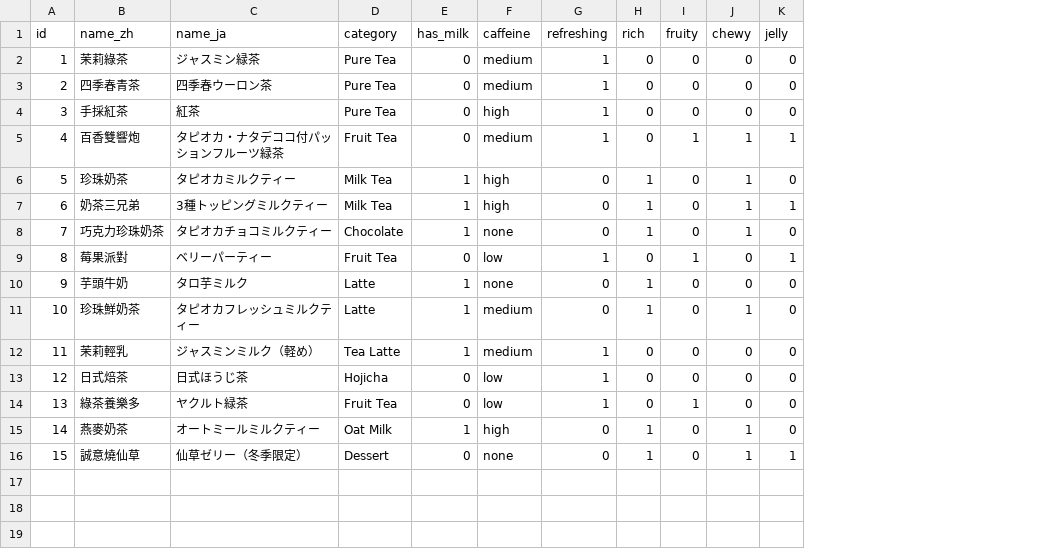
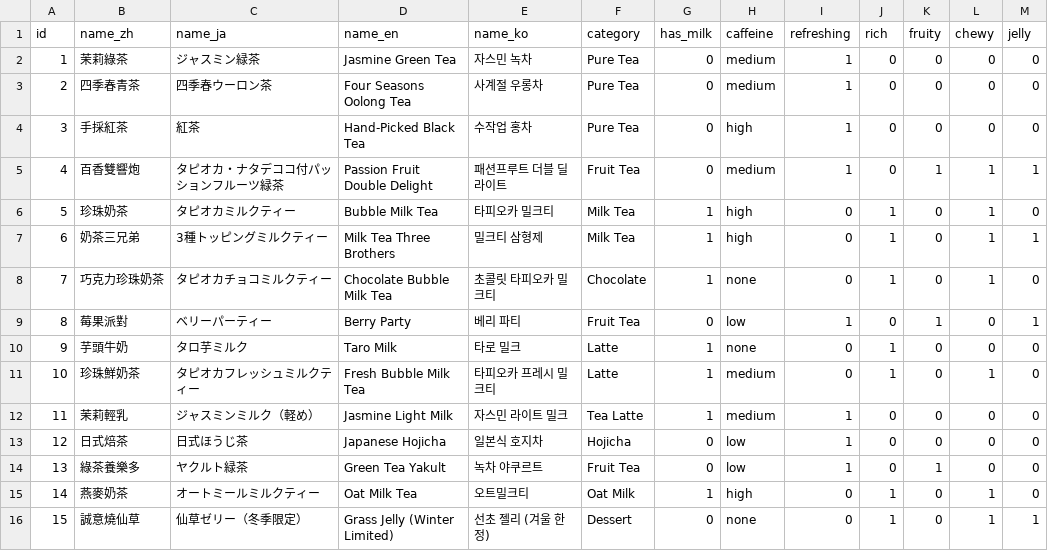
Before and after one commit to Utaiyo/Drink, a CSV file: data/drinks.csv, drawn as a sheet; the diff names each change by its address in the sheet, - before the commit and + after, or states it on an @@ line.

Commit message:
Add English and Korean drink names, hide language selector after start

```diff
--- a/data/drinks.csv
+++ b/data/drinks.csv
+column D (name_en), rows 2-16: Jasmine Green Tea | Four Seasons Oolong Tea | Hand-Picked Black Tea | Passion Fruit Double Delight | Bubble Milk Tea | Milk Tea Three Brothers | Chocolate Bubble Milk Tea | Berry Party | Taro Milk | Fresh Bubble Milk Tea | Jasmine Light Milk | Japanese Hojicha | Green Tea Yakult | Oat Milk Tea | Grass Jelly (Winter Limited)
+column E (name_ko), rows 2-16: 자스민 녹차 | 사계절 우롱차 | 수작업 홍차 | 패션프루트 더블 딜라이트 | 타피오카 밀크티 | 밀크티 삼형제 | 초콜릿 타피오카 밀크티 | 베리 파티 | 타로 밀크 | 타피오카 프레시 밀크티 | 자스민 라이트 밀크 | 일본식 호지차 | 녹차 야쿠르트 | 오트밀크티 | 선초 젤리 (겨울 한정)
```
Also changed, not shown: public/data/drinks.csv, 6 other files.
